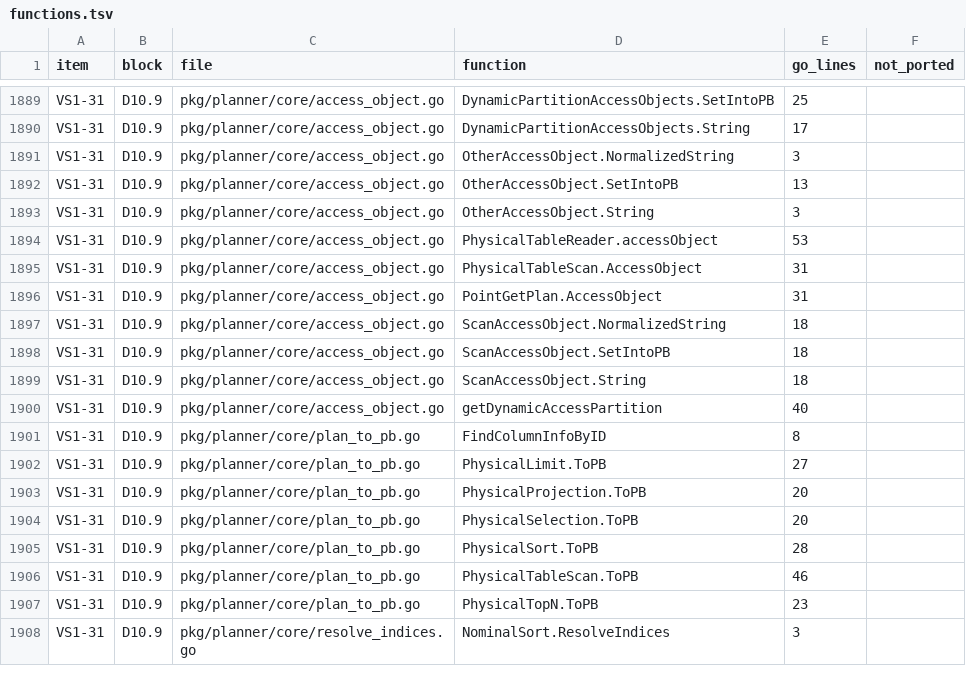
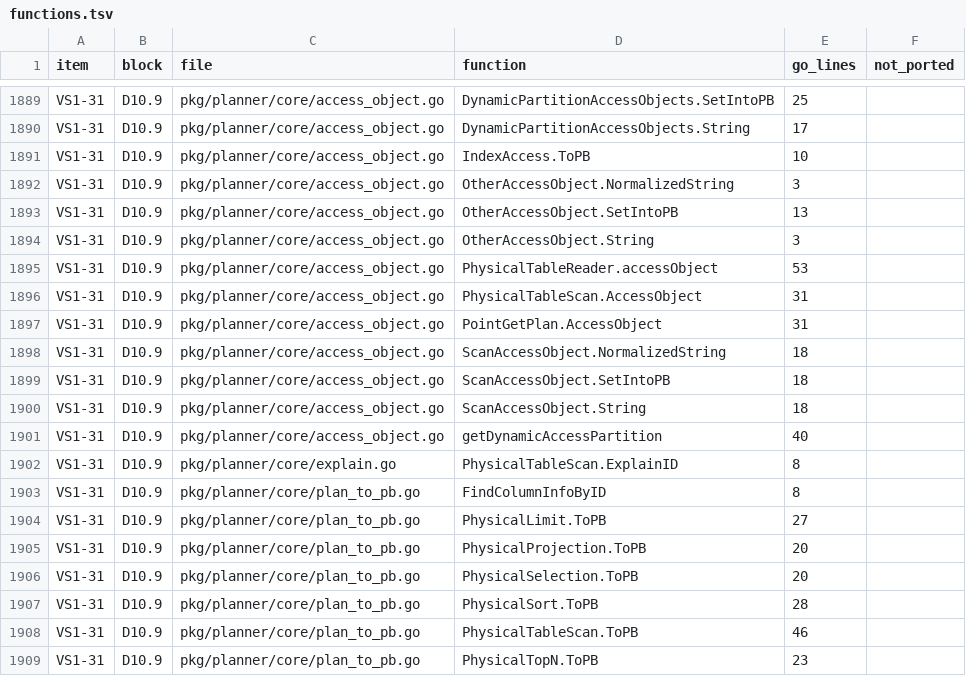
Before and after one commit to dulao5/tidb-rs, a TSV file: specs/VS1-vertical-slice/functions.tsv, drawn as a sheet; only a part is shown, gaps mark what is left out; the shorter side is filled out with more unchanged rows.

```diff
--- a/specs/VS1-vertical-slice/functions.tsv
+++ b/specs/VS1-vertical-slice/functions.tsv
@@ -1890,2 +1890,3 @@ VS1-31	D10.9	pkg/planner/core/access_object.go	DynamicPartitionAccessObjects.Set
 VS1-31	D10.9	pkg/planner/core/access_object.go	DynamicPartitionAccessObjects.String	17	
+VS1-31	D10.9	pkg/planner/core/access_object.go	IndexAccess.ToPB	10	
 VS1-31	D10.9	pkg/planner/core/access_object.go	OtherAccessObject.NormalizedString	3	
@@ -1900,2 +1901,3 @@ VS1-31	D10.9	pkg/planner/core/access_object.go	ScanAccessObject.String	18
 VS1-31	D10.9	pkg/planner/core/access_object.go	getDynamicAccessPartition	40	
+VS1-31	D10.9	pkg/planner/core/explain.go	PhysicalTableScan.ExplainID	8	
 VS1-31	D10.9	pkg/planner/core/plan_to_pb.go	FindColumnInfoByID	8	
```
Also changed, not shown: scripts/stub_ratchet.tsv, 23 other files.
